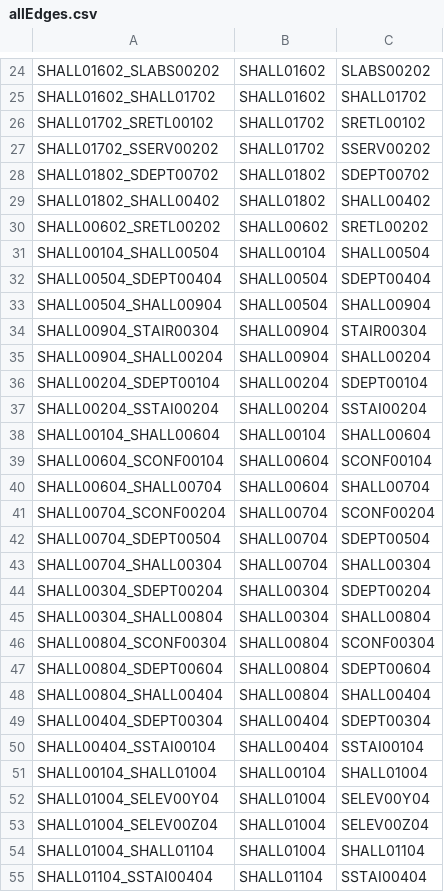
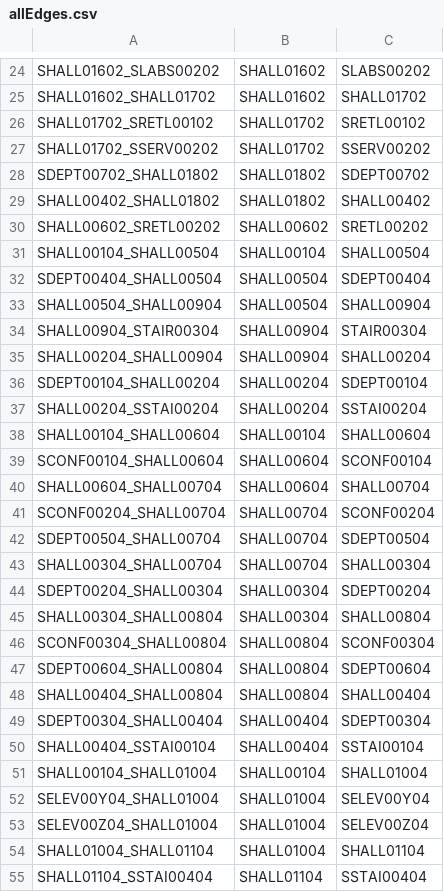
Before and after one commit to C20-SoftEng/Project-Team-S, a CSV file: src/main/resources/data/allEdges.csv, drawn as a sheet; only a part is shown, gaps mark what is left out; the diff covers the shown part only.

```diff
--- a/src/main/resources/data/allEdges.csv
+++ b/src/main/resources/data/allEdges.csv
@@ -27,28 +27,28 @@ SHALL01702_SRETL00102,SHALL01702,SRETL00102
 SHALL01702_SSERV00202,SHALL01702,SSERV00202
-SHALL01802_SDEPT00702,SHALL01802,SDEPT00702
-SHALL01802_SHALL00402,SHALL01802,SHALL00402
+SDEPT00702_SHALL01802,SHALL01802,SDEPT00702
+SHALL00402_SHALL01802,SHALL01802,SHALL00402
 SHALL00602_SRETL00202,SHALL00602,SRETL00202
 SHALL00104_SHALL00504,SHALL00104,SHALL00504
-SHALL00504_SDEPT00404,SHALL00504,SDEPT00404
+SDEPT00404_SHALL00504,SHALL00504,SDEPT00404
 SHALL00504_SHALL00904,SHALL00504,SHALL00904
 SHALL00904_STAIR00304,SHALL00904,STAIR00304
-SHALL00904_SHALL00204,SHALL00904,SHALL00204
-SHALL00204_SDEPT00104,SHALL00204,SDEPT00104
+SHALL00204_SHALL00904,SHALL00904,SHALL00204
+SDEPT00104_SHALL00204,SHALL00204,SDEPT00104
 SHALL00204_SSTAI00204,SHALL00204,SSTAI00204
 SHALL00104_SHALL00604,SHALL00104,SHALL00604
-SHALL00604_SCONF00104,SHALL00604,SCONF00104
+SCONF00104_SHALL00604,SHALL00604,SCONF00104
 SHALL00604_SHALL00704,SHALL00604,SHALL00704
-SHALL00704_SCONF00204,SHALL00704,SCONF00204
-SHALL00704_SDEPT00504,SHALL00704,SDEPT00504
-SHALL00704_SHALL00304,SHALL00704,SHALL00304
-SHALL00304_SDEPT00204,SHALL00304,SDEPT00204
+SCONF00204_SHALL00704,SHALL00704,SCONF00204
+SDEPT00504_SHALL00704,SHALL00704,SDEPT00504
+SHALL00304_SHALL00704,SHALL00704,SHALL00304
+SDEPT00204_SHALL00304,SHALL00304,SDEPT00204
 SHALL00304_SHALL00804,SHALL00304,SHALL00804
-SHALL00804_SCONF00304,SHALL00804,SCONF00304
-SHALL00804_SDEPT00604,SHALL00804,SDEPT00604
-SHALL00804_SHALL00404,SHALL00804,SHALL00404
-SHALL00404_SDEPT00304,SHALL00404,SDEPT00304
+SCONF00304_SHALL00804,SHALL00804,SCONF00304
+SDEPT00604_SHALL00804,SHALL00804,SDEPT00604
+SHALL00404_SHALL00804,SHALL00804,SHALL00404
+SDEPT00304_SHALL00404,SHALL00404,SDEPT00304
 SHALL00404_SSTAI00104,SHALL00404,SSTAI00104
 SHALL00104_SHALL01004,SHALL00104,SHALL01004
-SHALL01004_SELEV00Y04,SHALL01004,SELEV00Y04
-SHALL01004_SELEV00Z04,SHALL01004,SELEV00Z04
+SELEV00Y04_SHALL01004,SHALL01004,SELEV00Y04
+SELEV00Z04_SHALL01004,SHALL01004,SELEV00Z04
 SHALL01004_SHALL01104,SHALL01004,SHALL01104
```
Also changed, not shown: 1 added row, 1 removed row and 87 edited cells elsewhere in this file, 17 other files.
